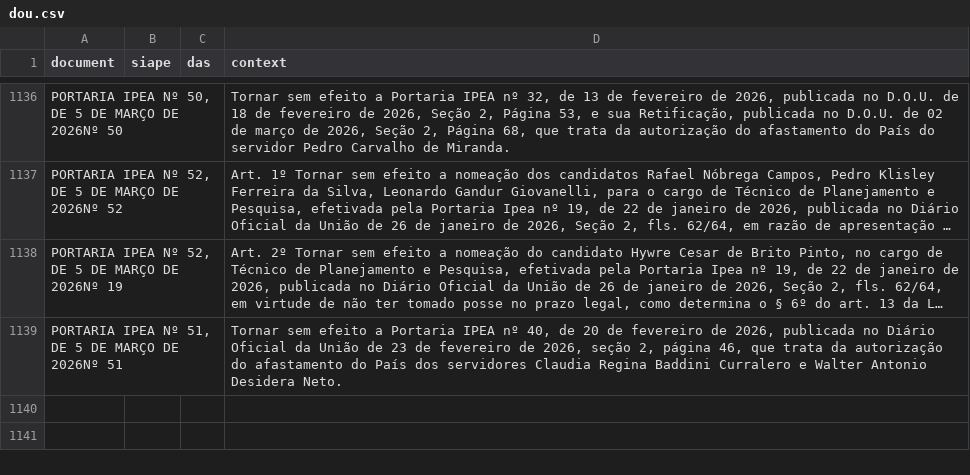
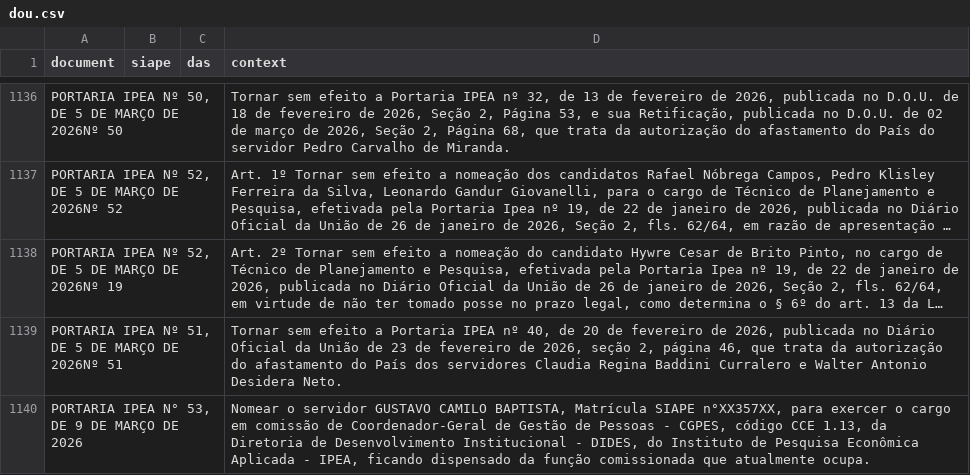
Before and after one commit to FLAVIOMARTINS05/ipea_dou_bot, a CSV file: data/dou.csv, drawn as a sheet; only a part is shown, gaps mark what is left out; long unchanged cells end in …; the diff names each change by its address in the sheet, - before the commit and + after, or states it on an @@ line.

```diff
--- a/data/dou.csv
+++ b/data/dou.csv
+row 1140: PORTARIA IPEA N° 53, DE 9 DE MARÇO DE 2026 |  |  | Nomear o servidor GUSTAVO CAMILO BAPTISTA, Matrícula SIAPE n°XX357XX, para exercer o cargo em comissão de Coordenador-Geral de Gestão de Pessoas - CGPES, código CCE 1.13, da Diretoria de Desenvolvimento Institucional - DIDES, do Instituto de Pesquisa Econômica Aplicada - IPEA, ficando dispensado da função comissionada que atualmente ocupa.
```
Also changed, not shown: 1 other file.
